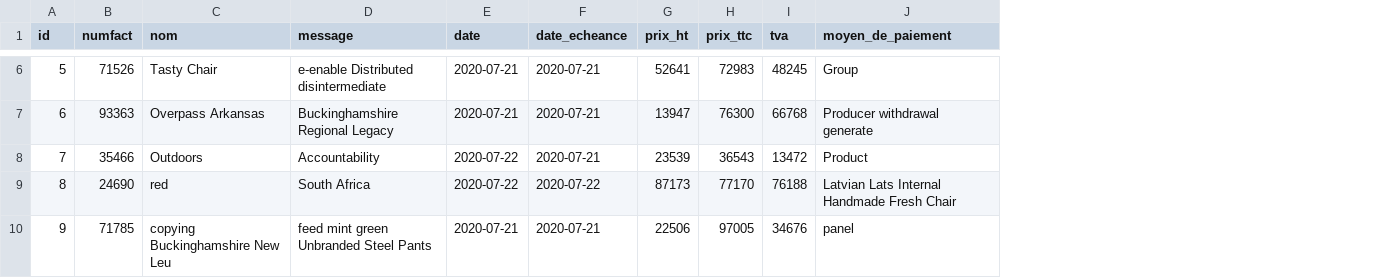
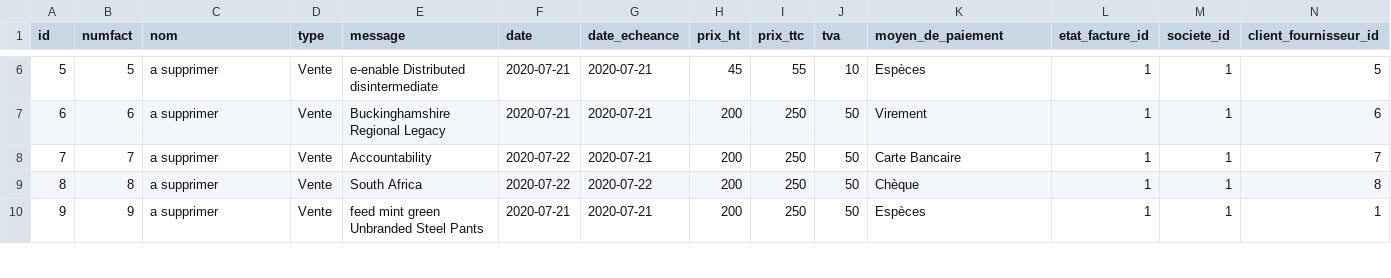
Before and after one commit to eddy62/emna_back_end, a CSV file: src/main/resources/config/liquibase/fake-data/facture.csv, drawn as a sheet; only a part is shown, gaps mark what is left out; addresses are those after the commit; the diff covers the shown part only; the diff names each change by its address in the sheet, - before the commit and + after, or states it on an @@ line.

```diff
--- a/src/main/resources/config/liquibase/fake-data/facture.csv
+++ b/src/main/resources/config/liquibase/fake-data/facture.csv
+column D (type), rows 6-10: all Vente
+column L (etat_facture_id), rows 6-10: all 1
+column M (societe_id), rows 6-10: all 1
+column N (client_fournisseur_id), rows 6-10: 5 | 6 | 7 | 8 | 1
-B6 (numfact): 71526
+B6 (numfact): 5
-C6 (nom): Tasty Chair
+C6 (nom): a supprimer
-H6 (prix_ht): 52641
+H6 (prix_ht): 45
-I6 (prix_ttc): 72983
+I6 (prix_ttc): 55
-J6 (tva): 48245
+J6 (tva): 10
-K6 (moyen_de_paiement): Group
+K6 (moyen_de_paiement): Espèces
-B7 (numfact): 93363
+B7 (numfact): 6
-C7 (nom): Overpass Arkansas
+C7 (nom): a supprimer
-H7 (prix_ht): 13947
+H7 (prix_ht): 200
-I7 (prix_ttc): 76300
+I7 (prix_ttc): 250
-J7 (tva): 66768
+J7 (tva): 50
-K7 (moyen_de_paiement): Producer withdrawal generate
+K7 (moyen_de_paiement): Virement
-B8 (numfact): 35466
+B8 (numfact): 7
-C8 (nom): Outdoors
+C8 (nom): a supprimer
-H8 (prix_ht): 23539
+H8 (prix_ht): 200
-I8 (prix_ttc): 36543
+I8 (prix_ttc): 250
-J8 (tva): 13472
+J8 (tva): 50
-K8 (moyen_de_paiement): Product
+K8 (moyen_de_paiement): Carte Bancaire
-B9 (numfact): 24690
+B9 (numfact): 8
-C9 (nom): red
+C9 (nom): a supprimer
-H9 (prix_ht): 87173
+H9 (prix_ht): 200
-I9 (prix_ttc): 77170
+I9 (prix_ttc): 250
-J9 (tva): 76188
+J9 (tva): 50
-K9 (moyen_de_paiement): Latvian Lats Internal Handmade Fresh Chair
+K9 (moyen_de_paiement): Chèque
-B10 (numfact): 71785
+B10 (numfact): 9
-C10 (nom): copying Buckinghamshire New Leu
+C10 (nom): a supprimer
-H10 (prix_ht): 22506
+H10 (prix_ht): 200
-I10 (prix_ttc): 97005
+I10 (prix_ttc): 250
-J10 (tva): 34676
+J10 (tva): 50
-K10 (moyen_de_paiement): panel
+K10 (moyen_de_paiement): Espèces
```
Also changed, not shown: 30 edited cells elsewhere in this file, 7 other files.
